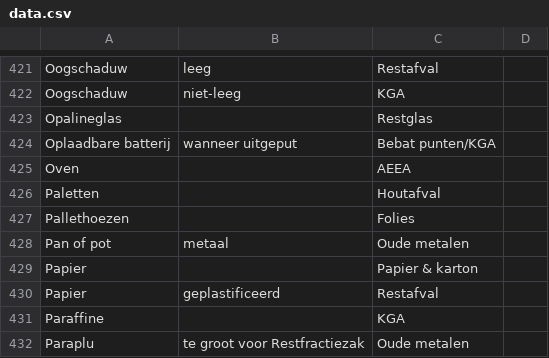
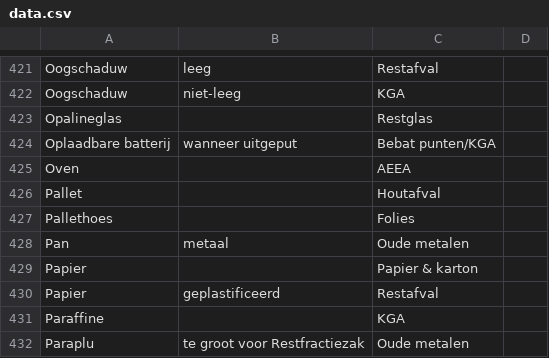
Before and after one commit to hapytex/afvalalfabet, a CSV file: data/data.csv, drawn as a sheet; only a part is shown, gaps mark what is left out.

```diff
--- a/data/data.csv
+++ b/data/data.csv
@@ -425,5 +425,5 @@ Oplaadbare batterij,wanneer uitgeput,Bebat punten/KGA,
 Oven,,AEEA,
-Paletten,,Houtafval,
-Pallethoezen,,Folies,
-Pan of pot,metaal,Oude metalen,
+Pallet,,Houtafval,
+Pallethoes,,Folies,
+Pan,metaal,Oude metalen,
 Papier,,Papier & karton,
```
Also changed, not shown: data/synonyms.csv.
